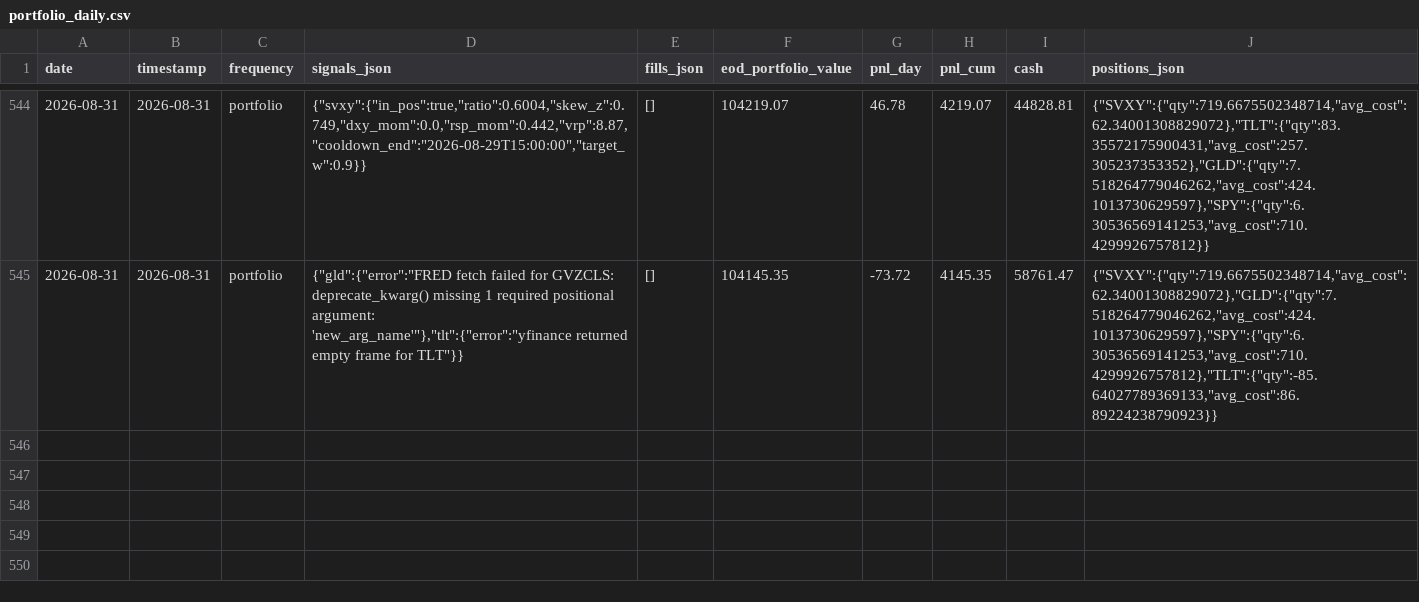
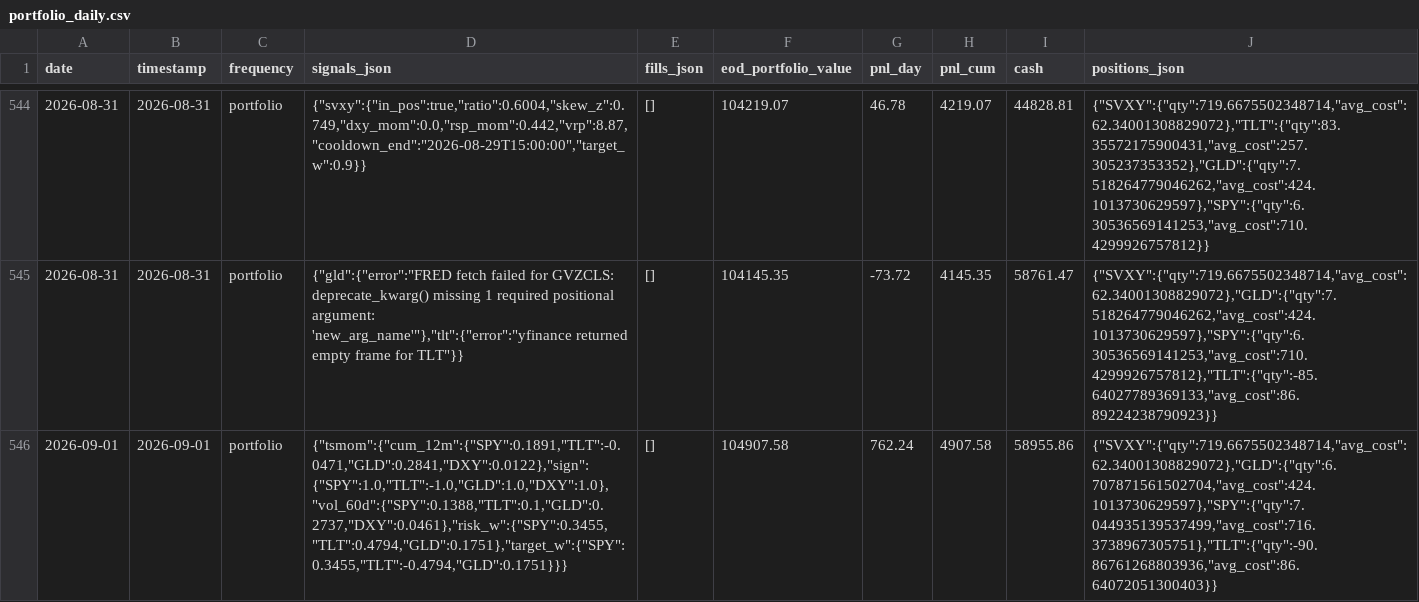
Before and after one commit to romandrianov-pixel/paper-trading-track-record, a CSV file: daily/four_way/portfolio_daily.csv, drawn as a sheet; only a part is shown, gaps mark what is left out; the diff names each change by its address in the sheet, - before the commit and + after, or states it on an @@ line.

```diff
--- a/daily/four_way/portfolio_daily.csv
+++ b/daily/four_way/portfolio_daily.csv
+row 546: 2026-09-01 | 2026-09-01 | portfolio | {"tsmom":{"cum_12m":{"SPY":0.1891,"TLT":-0.0471,"GLD":0.2841,"DXY":0.0122},"sign":{"SPY":1.0,"TLT":-1.0,"GLD":1.0,"DXY":1.0},"vol_60d":{"SPY":0.1388,"TLT":0.1,"GLD":0.2737,"DXY":0.0461},"risk_w":{"SPY":0.3455,"TLT":0.4794,"GLD":0.1751},"target_w":{"SPY":0.3455,"TLT":-0.4794,"GLD":0.1751}}} | [] | 104907.58 | 762.24 | 4907.58 | 58955.86 | {"SVXY":{"qty":719.6675502348714,"avg_cost":62.34001308829072},"GLD":{"qty":6.707871561502704,"avg_cost":424.1013730629597},"SPY":{"qty":7.044935139537499,"avg_cost":716.3738967305751},"TLT":{"qty":-90.86761268803936,"avg_cost":86.64072051300403}}
```
Also changed, not shown: daily/four_way/tsmom_monthly.csv, 19 other files.
